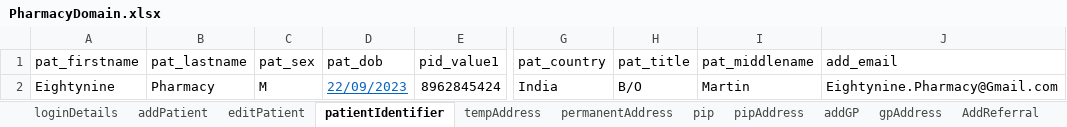
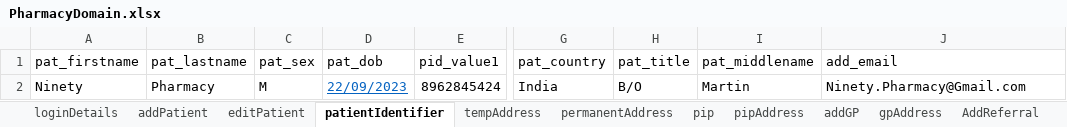
Before and after one commit to manojvyavahare27/C4Automation, an Excel workbook: ExcelFiles/PharmacyDomain.xlsx, sheet patientIdentifier, drawn as a sheet; only a part is shown, gaps mark what is left out; values as stored, in another font and other column widths than the file's, no borders; the diff names each change by its address in the sheet, - before the commit and + after, or states it on an @@ line.

Commit message:
Pharmacy Excel

```diff
--- a/ExcelFiles/PharmacyDomain.xlsx (sheet patientIdentifier)
+++ b/ExcelFiles/PharmacyDomain.xlsx (sheet patientIdentifier)
-A2 (pat_firstname): Eightynine
+A2 (pat_firstname): Ninety
-J2 (add_email): Eightynine.Pharmacy@Gmail.com
+J2 (add_email): Ninety.Pharmacy@Gmail.com
```
Also changed, not shown: sheet patDetails, sheet editPatient, sheet addPatient.
